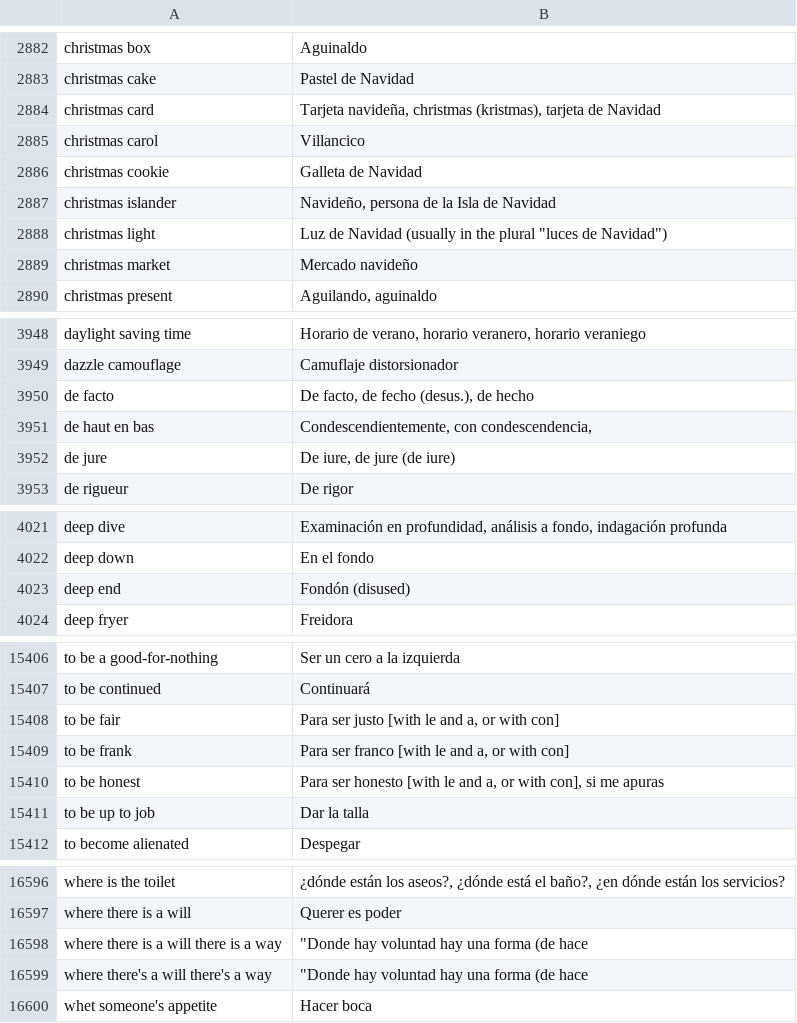
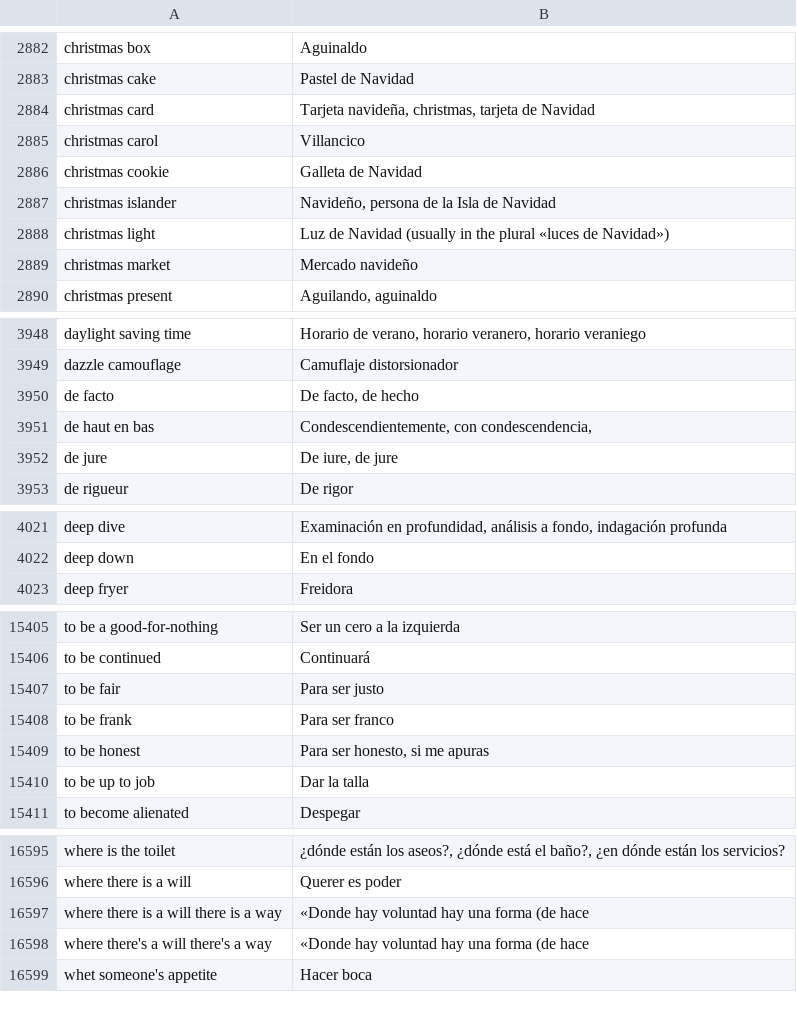
Before and after one commit to NEETROF/cymbra, a TSV file: scripts/lingua-data/tables/en-es/mwe.tsv, drawn as a sheet; only a part is shown, gaps mark what is left out; the diff covers the shown part only.

```diff
--- a/scripts/lingua-data/tables/en-es/mwe.tsv
+++ b/scripts/lingua-data/tables/en-es/mwe.tsv
@@ -2883,3 +2883,3 @@ christmas box	Aguinaldo
 christmas cake	Pastel de Navidad
-christmas card	Tarjeta navideña, christmas (kristmas), tarjeta de Navidad
+christmas card	Tarjeta navideña, christmas, tarjeta de Navidad
 christmas carol	Villancico
@@ -2887,3 +2887,3 @@ christmas cookie	Galleta de Navidad
 christmas islander	Navideño, persona de la Isla de Navidad
-christmas light	Luz de Navidad (usually in the plural "luces de Navidad")
+christmas light	Luz de Navidad (usually in the plural «luces de Navidad»)
 christmas market	Mercado navideño
@@ -3949,5 +3949,5 @@ daylight saving time	Horario de verano, horario veranero, horario veraniego
 dazzle camouflage	Camuflaje distorsionador
-de facto	De facto, de fecho (desus.), de hecho
+de facto	De facto, de hecho
 de haut en bas	Condescendientemente, con condescendencia,
-de jure	De iure, de jure (de iure)
+de jure	De iure, de jure
 de rigueur	De rigor
@@ -4022,3 +4022,2 @@ deep dive	Examinación en profundidad, análisis a fondo, indagación profunda
 deep down	En el fondo
-deep end	Fondón (disused)
 deep fryer	Freidora
@@ -15407,5 +15406,5 @@ to be a good-for-nothing	Ser un cero a la izquierda
 to be continued	Continuará
-to be fair	Para ser justo [with le and a, or with con]
-to be frank	Para ser franco [with le and a, or with con]
-to be honest	Para ser honesto [with le and a, or with con], si me apuras
+to be fair	Para ser justo
+to be frank	Para ser franco
+to be honest	Para ser honesto, si me apuras
 to be up to job	Dar la talla
@@ -16597,4 +16596,4 @@ where is the toilet	¿dónde están los aseos?, ¿dónde está el baño?, ¿en d
 where there is a will	Querer es poder
-where there is a will there is a way	"Donde hay voluntad hay una forma (de hace
-where there's a will there's a way	"Donde hay voluntad hay una forma (de hace
+where there is a will there is a way	«Donde hay voluntad hay una forma (de hace
+where there's a will there's a way	«Donde hay voluntad hay una forma (de hace
 whet someone's appetite	Hacer boca
```
Also changed, not shown: 1 removed row and 53 edited cells elsewhere in this file, scripts/lingua-data/tables/en-es/gloss.tsv, scripts/lingua-data/tables/en-es/senses.tsv, 2 other files.
